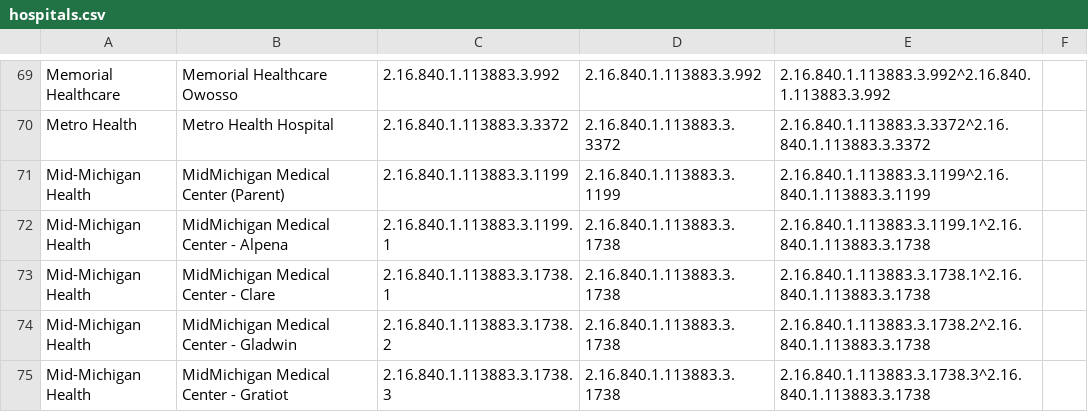
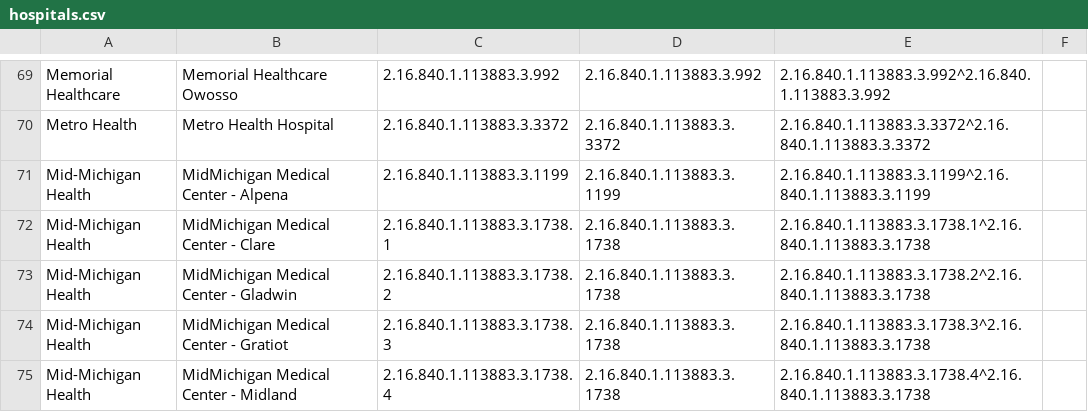
Before and after one commit to informationsoftworks/mihin, a CSV file: oids/hospitals.csv, drawn as a sheet; only a part is shown, gaps mark what is left out; the shorter side is filled out with more unchanged rows.

Commit message:
MiHIN Sending Facility Crosswalk v106 12-12-18.xlsx

```diff
--- a/oids/hospitals.csv
+++ b/oids/hospitals.csv
@@ -70,4 +70,3 @@ Memorial Healthcare,Memorial Healthcare Owosso,2.16.840.1.113883.3.992,2.16.840.
 Metro Health,Metro Health Hospital ,2.16.840.1.113883.3.3372,2.16.840.1.113883.3.3372,2.16.840.1.113883.3.3372^2.16.840.1.113883.3.3372,
-Mid-Michigan Health,MidMichigan Medical Center (Parent),2.16.840.1.113883.3.1199,2.16.840.1.113883.3.1199,2.16.840.1.113883.3.1199^2.16.840.1.113883.3.1199,
-Mid-Michigan Health,MidMichigan Medical Center - Alpena,2.16.840.1.113883.3.1199.1,2.16.840.1.113883.3.1738,2.16.840.1.113883.3.1199.1^2.16.840.1.113883.3.1738,
+Mid-Michigan Health,MidMichigan Medical Center - Alpena ,2.16.840.1.113883.3.1199,2.16.840.1.113883.3.1199,2.16.840.1.113883.3.1199^2.16.840.1.113883.3.1199,
 Mid-Michigan Health,MidMichigan Medical Center - Clare,2.16.840.1.113883.3.1738.1,2.16.840.1.113883.3.1738,2.16.840.1.113883.3.1738.1^2.16.840.1.113883.3.1738,
```
